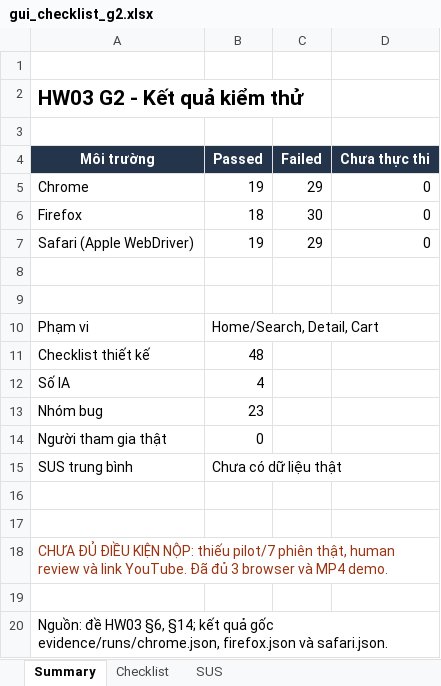
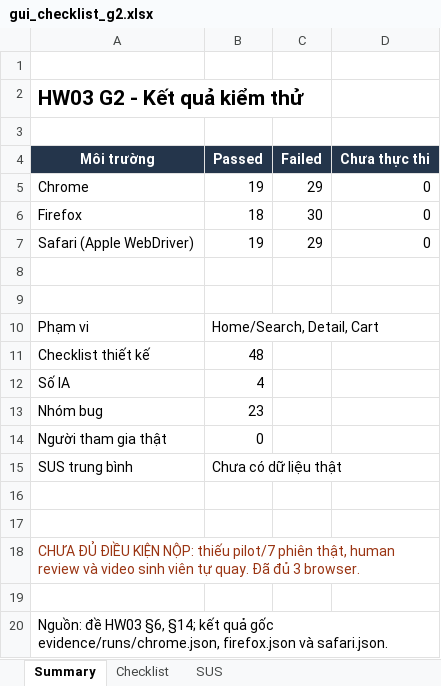
Before and after one commit to NgBaoAnn/hw03-gui-usability, an Excel workbook: checklists/gui_checklist_g2.xlsx, sheet Summary, drawn as a sheet; values as stored, in another font and other column widths than the file's, no borders; the diff names each change by its address in the sheet, - before the commit and + after, or states it on an @@ line.

Commit message:
docs(submission): publish repository and record student-owned demo plan

```diff
--- a/checklists/gui_checklist_g2.xlsx (sheet Summary)
+++ b/checklists/gui_checklist_g2.xlsx (sheet Summary)
-A18 (Môi trường): …review và link YouTube. Đã đủ 3 browser và MP4 demo.
+A18 (Môi trường): …review và video sinh viên tự quay. Đã đủ 3 browser.
```
Also changed, not shown: 14 other files.
